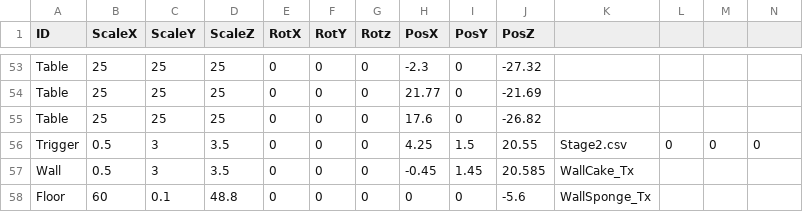
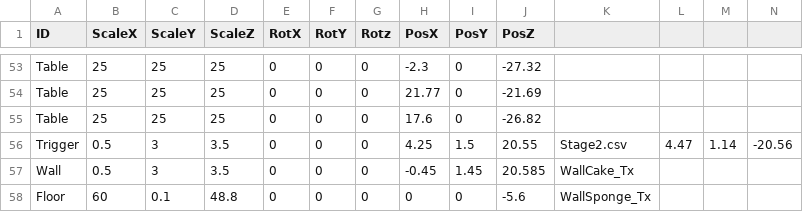
Before and after one commit to kamonegiOota/MadSweets, a CSV file: MadSweets_Project/media/MapDatas/Stage3.csv, drawn as a sheet; only a part is shown, gaps mark what is left out.

```diff
--- a/MadSweets_Project/media/MapDatas/Stage3.csv
+++ b/MadSweets_Project/media/MapDatas/Stage3.csv
@@ -55,3 +55,3 @@ Table,25,25,25,0,0,0,21.77,0,-21.69,,,,
 Table,25,25,25,0,0,0,17.6,0,-26.82,,,,
-Trigger,0.5,3,3.5,0,0,0,4.25,1.5,20.55,Stage2.csv,0,0,0
+Trigger,0.5,3,3.5,0,0,0,4.25,1.5,20.55,Stage2.csv,4.47,1.14,-20.56
 Wall,0.5,3,3.5,0,0,0,-0.45,1.45,20.585,WallCake_Tx,,,
```
Also changed, not shown: MadSweets_Project/media/MapDatas/Stage1.csv, MadSweets_Project/media/MapDatas/Stage2.csv.
